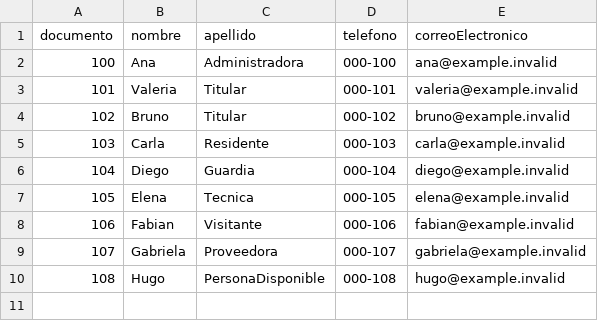
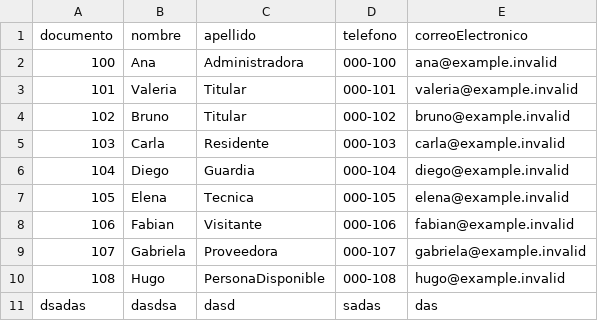
Before and after one commit to nillcon07/TPO-POO-LPH, a CSV file: datos/personas.csv (was datos/personas-demo.csv), drawn as a sheet; the diff names each change by its address in the sheet, - before the commit and + after, or states it on an @@ line.

Commit message:
validaciones alta persona

```diff
--- a/datos/personas-demo.csv
+++ b/datos/personas.csv
+row 11: dsadas | dasdsa | dasd | sadas | das
```
Also changed, not shown: 13 other files.
